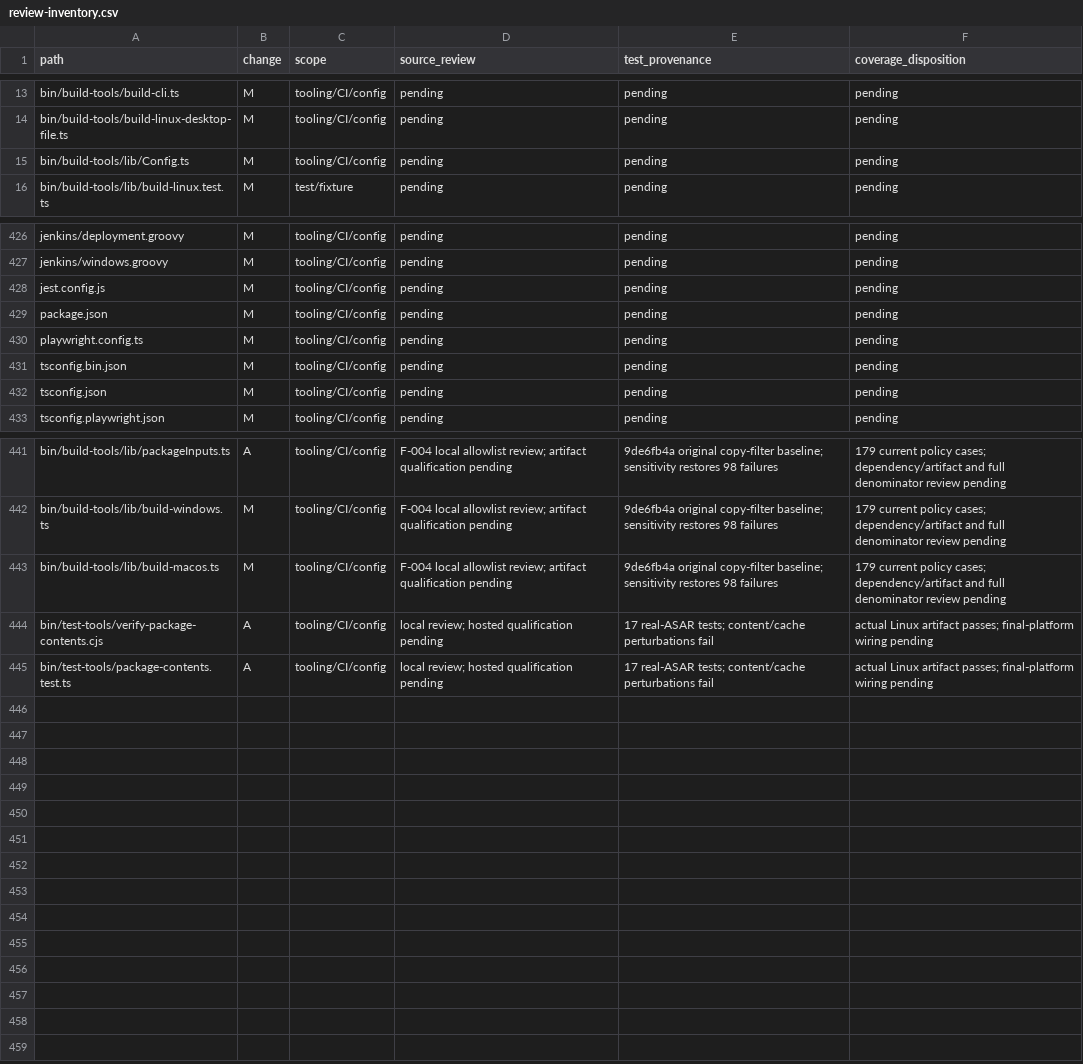
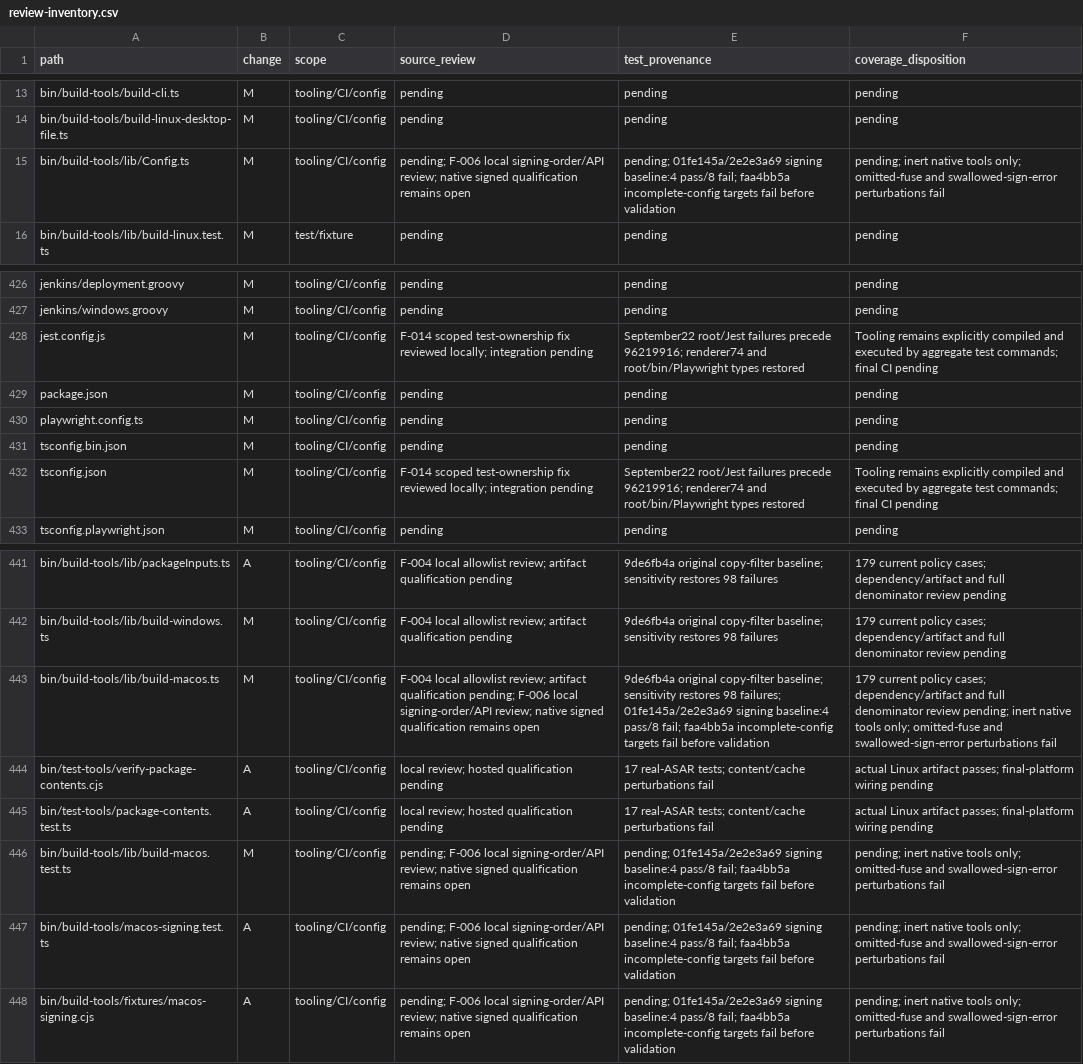
Before and after one commit to adamlow-wire/wire-desktop, a CSV file: docs/electron-modernization/review-inventory.csv, drawn as a sheet; only a part is shown, gaps mark what is left out.

Commit message:
fix(PKG-001): sign after fuses and propagate native failures

```diff
--- a/docs/electron-modernization/review-inventory.csv
+++ b/docs/electron-modernization/review-inventory.csv
@@ -14,3 +14,3 @@ bin/build-tools/build-cli.ts,M,tooling/CI/config,pending,pending,pending
 bin/build-tools/build-linux-desktop-file.ts,M,tooling/CI/config,pending,pending,pending
-bin/build-tools/lib/Config.ts,M,tooling/CI/config,pending,pending,pending
+bin/build-tools/lib/Config.ts,M,tooling/CI/config,pending; F-006 local signing-order/API review; native signed qualification remains open,pending; 01fe145a/2e2e3a69 signing baseline:4 pass/8 fail; faa4bb5a incomplete-config targets fail before validation,pending; inert native tools only; omitted-fuse and swallowed-sign-error perturbations fail
 bin/build-tools/lib/build-linux.test.ts,M,test/fixture,pending,pending,pending
@@ -427,3 +427,3 @@ jenkins/deployment.groovy,M,tooling/CI/config,pending,pending,pending
 jenkins/windows.groovy,M,tooling/CI/config,pending,pending,pending
-jest.config.js,M,tooling/CI/config,pending,pending,pending
+jest.config.js,M,tooling/CI/config,F-014 scoped test-ownership fix reviewed locally; integration pending,September22 root/Jest failures precede 96219916; renderer74 and root/bin/Playwright types restored,Tooling remains explicitly compiled and executed by aggregate test commands; final CI pending
 package.json,M,tooling/CI/config,pending,pending,pending
@@ -431,3 +431,3 @@ playwright.config.ts,M,tooling/CI/config,pending,pending,pending
 tsconfig.bin.json,M,tooling/CI/config,pending,pending,pending
-tsconfig.json,M,tooling/CI/config,pending,pending,pending
+tsconfig.json,M,tooling/CI/config,F-014 scoped test-ownership fix reviewed locally; integration pending,September22 root/Jest failures precede 96219916; renderer74 and root/bin/Playwright types restored,Tooling remains explicitly compiled and executed by aggregate test commands; final CI pending
 tsconfig.playwright.json,M,tooling/CI/config,pending,pending,pending
@@ -442,4 +442,7 @@ bin/build-tools/lib/packageInputs.ts,A,tooling/CI/config,F-004 local allowlist r
 bin/build-tools/lib/build-windows.ts,M,tooling/CI/config,F-004 local allowlist review; artifact qualification pending,9de6fb4a original copy-filter baseline; sensitivity restores 98 failures,179 current policy cases; dependency/artifact and full denominator review pending
-bin/build-tools/lib/build-macos.ts,M,tooling/CI/config,F-004 local allowlist review; artifact qualification pending,9de6fb4a original copy-filter baseline; sensitivity restores 98 failures,179 current policy cases; dependency/artifact and full denominator review pending
+bin/build-tools/lib/build-macos.ts,M,tooling/CI/config,F-004 local allowlist review; artifact qualification pending; F-006 local signing-order/API review; native signed qualification remains open,9de6fb4a original copy-filter baseline; sensitivity restores 98 failures; 01fe145a/2e2e3a69 signing baseline:4 pass/8 fail; faa4bb5a incomplete-config targets fail before validation,179 current policy cases; dependency/artifact and full denominator review pending; inert native tools only; omitted-fuse and swallowed-sign-error perturbations fail
 bin/test-tools/verify-package-contents.cjs,A,tooling/CI/config,local review; hosted qualification pending,17 real-ASAR tests; content/cache perturbations fail,actual Linux artifact passes; final-platform wiring pending
 bin/test-tools/package-contents.test.ts,A,tooling/CI/config,local review; hosted qualification pending,17 real-ASAR tests; content/cache perturbations fail,actual Linux artifact passes; final-platform wiring pending
+bin/build-tools/lib/build-macos.test.ts,M,tooling/CI/config,pending; F-006 local signing-order/API review; native signed qualification remains open,pending; 01fe145a/2e2e3a69 signing baseline:4 pass/8 fail; faa4bb5a incomplete-config targets fail before validation,pending; inert native tools only; omitted-fuse and swallowed-sign-error perturbations fail
+bin/build-tools/macos-signing.test.ts,A,tooling/CI/config,pending; F-006 local signing-order/API review; native signed qualification remains open,pending; 01fe145a/2e2e3a69 signing baseline:4 pass/8 fail; faa4bb5a incomplete-config targets fail before validation,pending; inert native tools only; omitted-fuse and swallowed-sign-error perturbations fail
+bin/build-tools/fixtures/macos-signing.cjs,A,tooling/CI/config,pending; F-006 local signing-order/API review; native signed qualification remains open,pending; 01fe145a/2e2e3a69 signing baseline:4 pass/8 fail; faa4bb5a incomplete-config targets fail before validation,pending; inert native tools only; omitted-fuse and swallowed-sign-error perturbations fail
```
Also changed, not shown: docs/electron-modernization/review-traceability.csv, 12 other files.
